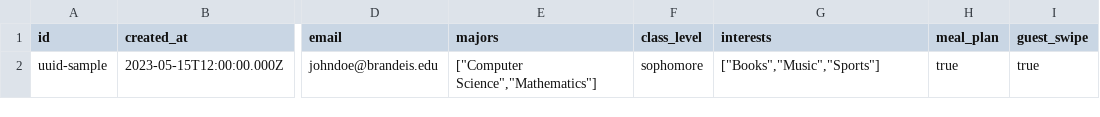
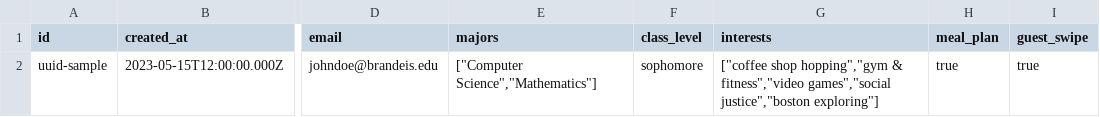
Before and after one commit to zackazicko/brandeis-strangers, a CSV file: tables.csv, drawn as a sheet; only a part is shown, gaps mark what is left out; the diff names each change by its address in the sheet, - before the commit and + after, or states it on an @@ line.

```diff
--- a/tables.csv
+++ b/tables.csv
-G2 (interests): ["Books","Music","Sports"]
+G2 (interests): ["coffee shop hopping","gym & fitness","video games","social justice","boston exploring"]
```
Also changed, not shown: 1 other file.
